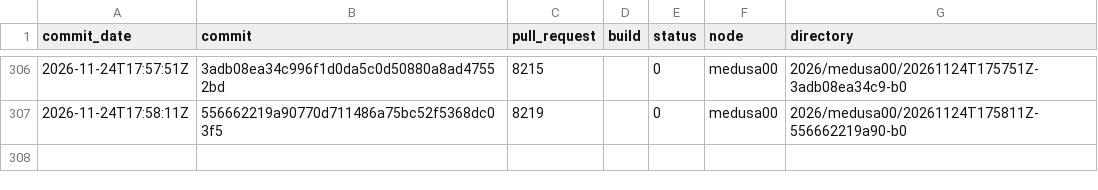
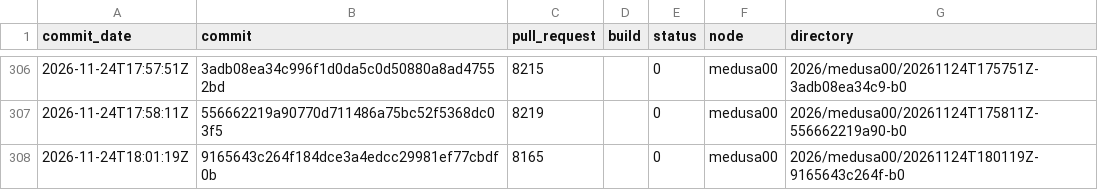
Before and after one commit to TheHPXProject/hpx-performance, a TSV file: runs.tsv, drawn as a sheet; only a part is shown, gaps mark what is left out.

```diff
--- a/runs.tsv
+++ b/runs.tsv
@@ -307 +307,2 @@ commit_date	commit	pull_request	build	status	node	directory
 2026-11-24T17:58:11Z	556662219a90770d711486a75bc52f5368dc03f5	8219		0	medusa00	2026/medusa00/20261124T175811Z-556662219a90-b0
+2026-11-24T18:01:19Z	9165643c264f184dce3a4edcc29981ef77cbdf0b	8165		0	medusa00	2026/medusa00/20261124T180119Z-9165643c264f-b0
```
Also changed, not shown: 32 other files.
